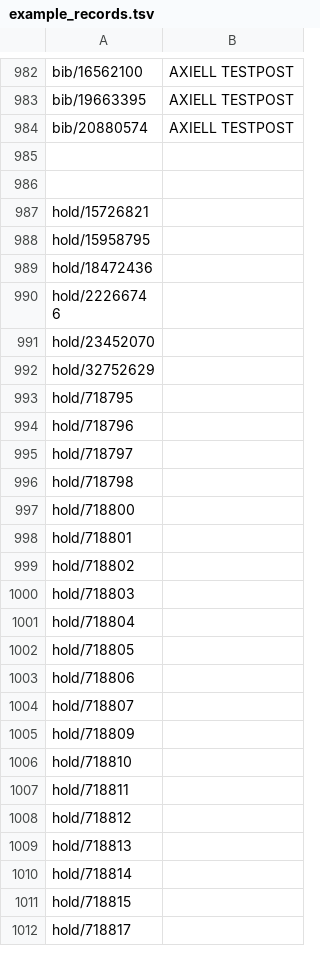
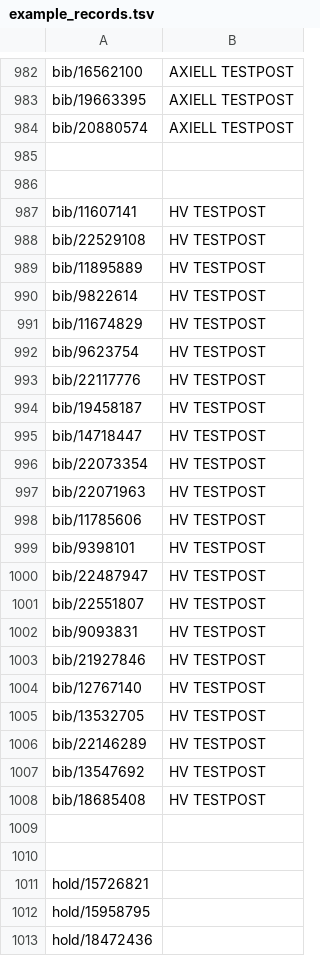
Before and after one commit to libris/librisxl, a TSV file: librisxl-tools/scripts/example_records.tsv, drawn as a sheet; only a part is shown, gaps mark what is left out; the shorter side is filled out with more unchanged rows.

Commit message:
Add more posts for export tests

```diff
--- a/librisxl-tools/scripts/example_records.tsv
+++ b/librisxl-tools/scripts/example_records.tsv
@@ -986,2 +986,26 @@ bib/20880574	AXIELL TESTPOST
 
+bib/11607141	HV TESTPOST
+bib/22529108	HV TESTPOST
+bib/11895889	HV TESTPOST
+bib/9822614	HV TESTPOST
+bib/11674829	HV TESTPOST
+bib/9623754	HV TESTPOST
+bib/22117776	HV TESTPOST
+bib/19458187	HV TESTPOST
+bib/14718447	HV TESTPOST
+bib/22073354	HV TESTPOST
+bib/22071963	HV TESTPOST
+bib/11785606	HV TESTPOST
+bib/9398101	HV TESTPOST
+bib/22487947	HV TESTPOST
+bib/22551807	HV TESTPOST
+bib/9093831	HV TESTPOST
+bib/21927846	HV TESTPOST
+bib/12767140	HV TESTPOST
+bib/13532705	HV TESTPOST
+bib/22146289	HV TESTPOST
+bib/13547692	HV TESTPOST
+bib/18685408	HV TESTPOST
+
+
 hold/15726821	
```
